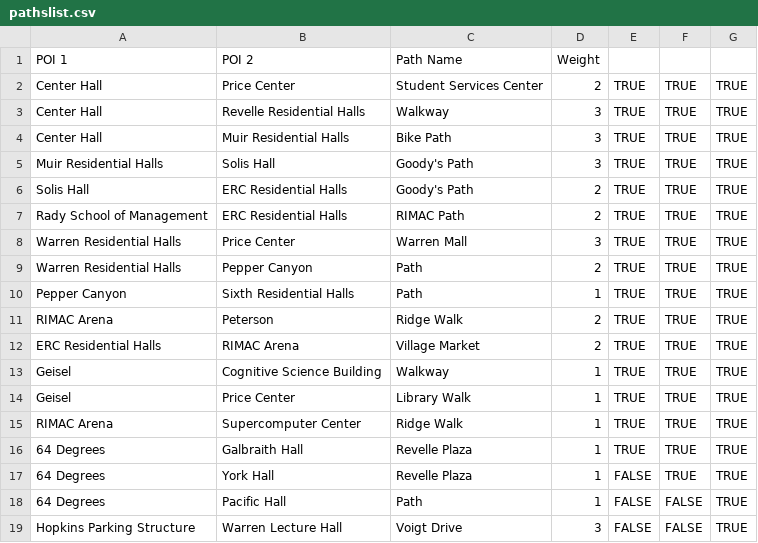
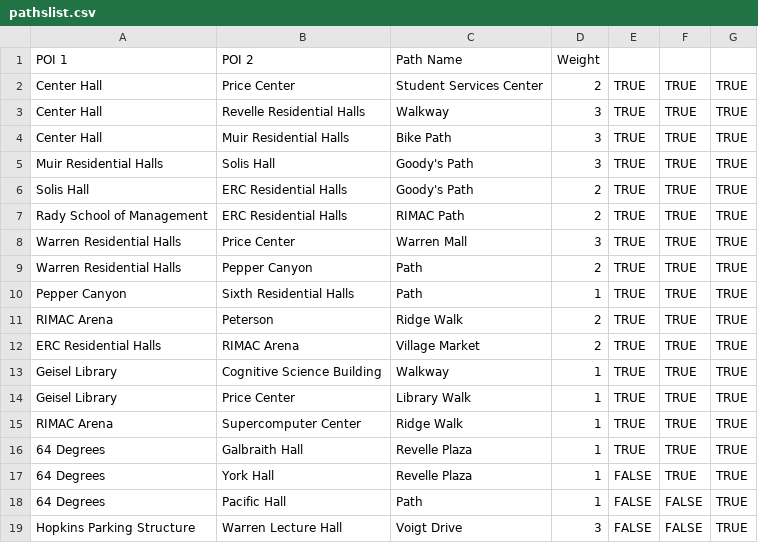
Before and after one commit to esguo/MAPS, a CSV file: app/src/main/res/raw/pathslist.csv, drawn as a sheet.

```diff
--- a/app/src/main/res/raw/pathslist.csv
+++ b/app/src/main/res/raw/pathslist.csv
@@ -12,4 +12,4 @@ RIMAC Arena,Peterson,Ridge Walk,2,TRUE,TRUE,TRUE
 ERC Residential Halls,RIMAC Arena,Village Market,2,TRUE,TRUE,TRUE
-Geisel,Cognitive Science Building,Walkway,1,TRUE,TRUE,TRUE
-Geisel,Price Center,Library Walk,1,TRUE,TRUE,TRUE
+Geisel Library,Cognitive Science Building,Walkway,1,TRUE,TRUE,TRUE
+Geisel Library,Price Center,Library Walk,1,TRUE,TRUE,TRUE
 RIMAC Arena,Supercomputer Center,Ridge Walk,1,TRUE,TRUE,TRUE
```
Also changed, not shown: app/src/main/res/raw/poilist.csv.
